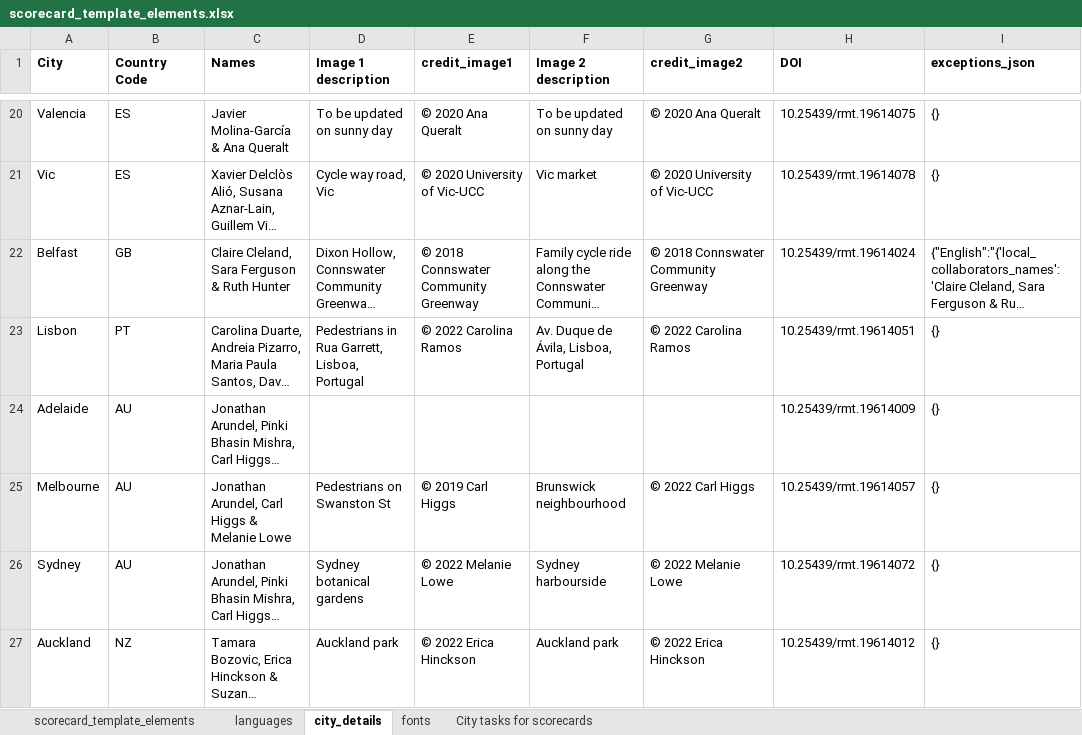
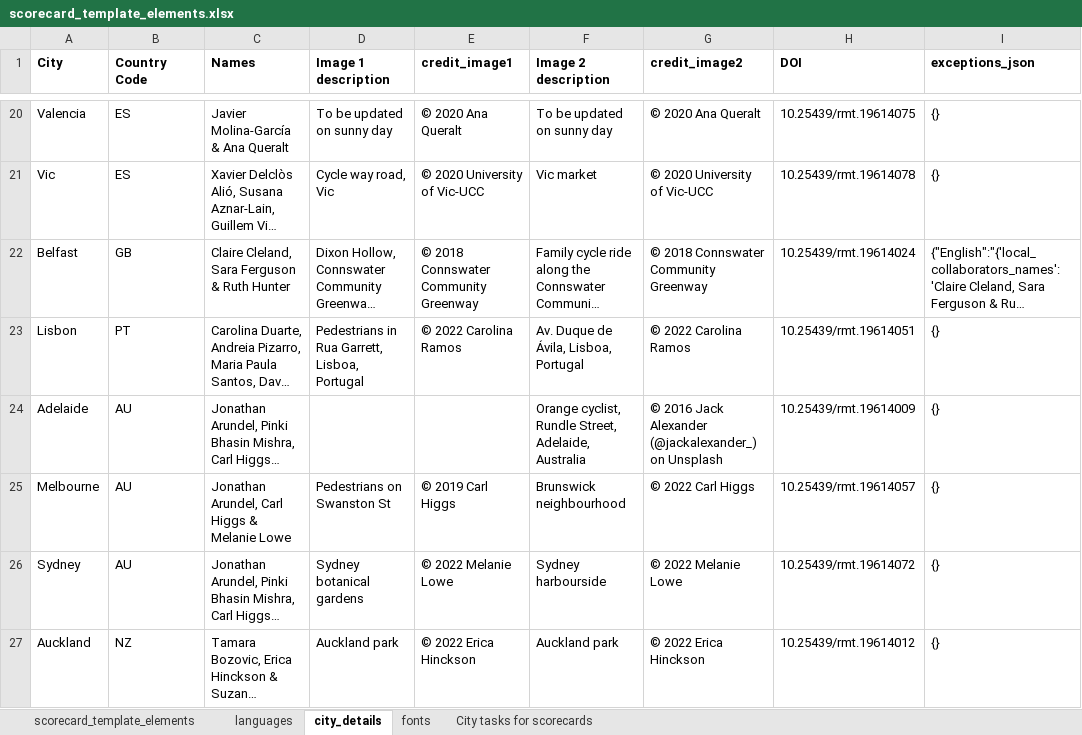
Before and after one commit to global-healthy-liveable-cities/global_scorecards, an Excel workbook: scorecard_template_elements.xlsx, sheet city_details, drawn as a sheet; only a part is shown, gaps mark what is left out; long unchanged cells end in …; values as stored, in another font and other column widths than the file's, no borders; the diff names each change by its address in the sheet, - before the commit and + after, or states it on an @@ line.

```diff
--- a/scorecard_template_elements.xlsx (sheet city_details)
+++ b/scorecard_template_elements.xlsx (sheet city_details)
-F24 (Image 2 description): (empty)
+F24 (Image 2 description): Orange cyclist, Rundle Street, Adelaide, Australia
-G24 (credit_image2): (empty)
+G24 (credit_image2): © 2016 Jack Alexander (@jackalexander_) on Unsplash
```
Also changed, not shown: 1 other file.
